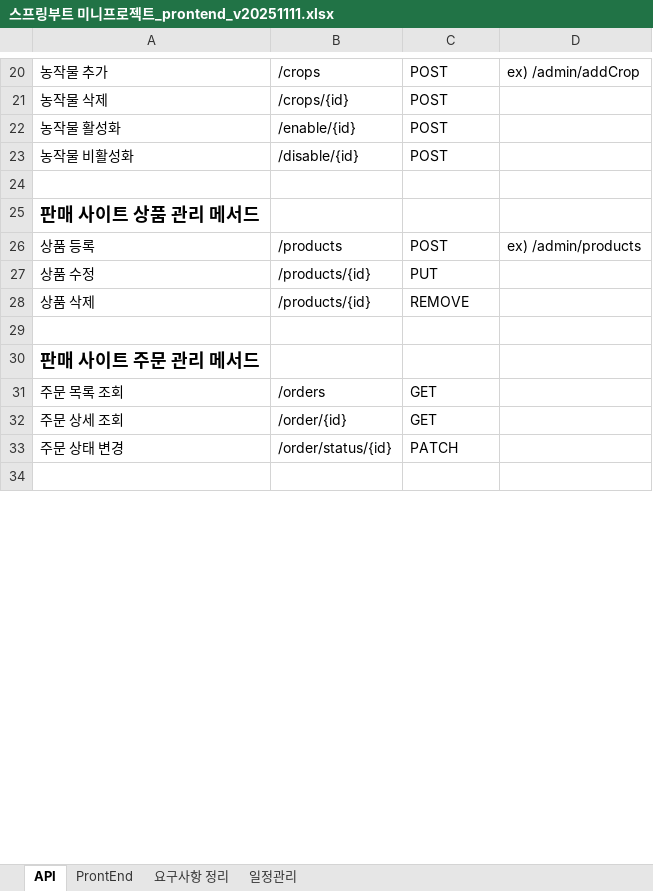
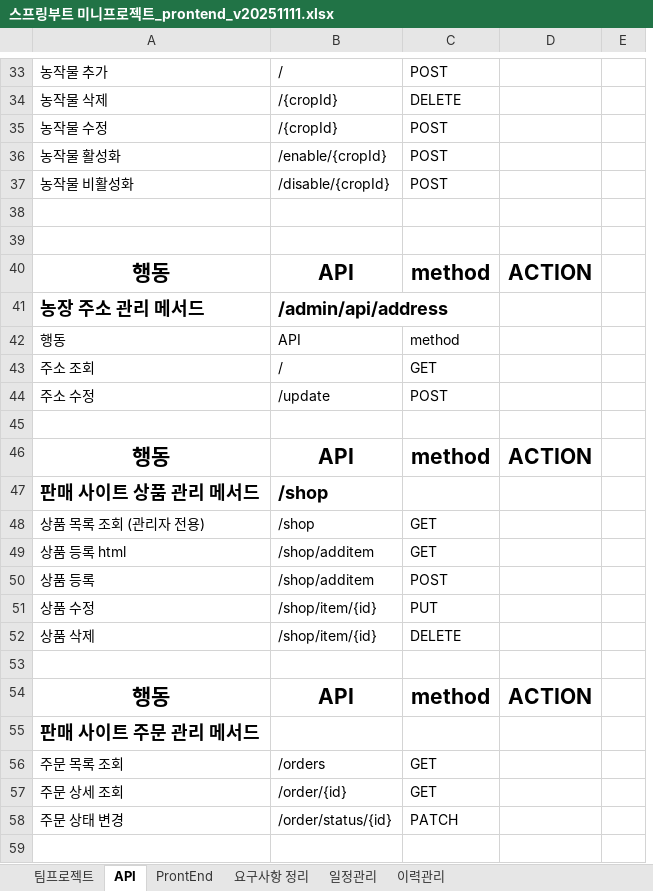
Before and after one commit to sgn08062/SpringProject, an Excel workbook: 스프링부트 미니프로젝트_prontend_v20251111.xlsx, sheet API, drawn as a sheet; only a part is shown, gaps mark what is left out; values as stored, in another font and other column widths than the file's, no borders; removed rows and columns are numbered as before the commit, all else as after; the diff covers the shown part only; the diff names each change by its address in the sheet, - before the commit and + after, or states it on an @@ line.

```diff
--- a/스프링부트 미니프로젝트_prontend_v20251111.xlsx (sheet API)
+++ b/스프링부트 미니프로젝트_prontend_v20251111.xlsx (sheet API)
+sheet tab: 팀프로젝트
+sheet tab: 이력관리
-column D, row 20: ex) /admin/addCrop
+column D, empty
+column E, empty
-B33: /crops
+B33: /
-B34: /crops/{id}
+B34: /{cropId}
-C34: POST
+C34: DELETE
+row 35: 농작물 수정 | /{cropId} | POST
-B36: /enable/{id}
+B36: /enable/{cropId}
-B37: /disable/{id}
+B37: /disable/{cropId}
-row 25: 판매 사이트 상품 관리 메서드
-row 26: 상품 등록 | /products | POST | ex) /admin/products
-row 27: 상품 수정 | /products/{id} | PUT
-row 28: 상품 삭제 | /products/{id} | REMOVE
+row 40: 행동 | API | method | ACTION
+row 41: 농장 주소 관리 메서드 | /admin/api/address
+row 42: 행동 | API | method
+row 43: 주소 조회 | / | GET
+row 44: 주소 수정 | /update | POST
+row 45: (empty)
+row 46: 행동 | API | method | ACTION
+row 47: 판매 사이트 상품 관리 메서드 | /shop
+row 48: 상품 목록 조회 (관리자 전용) | /shop | GET
+row 49: 상품 등록 html | /shop/additem | GET
+row 50: 상품 등록 | /shop/additem | POST
+row 51: 상품 수정 | /shop/item/{id} | PUT
+row 52: 상품 삭제 | /shop/item/{id} | DELETE
+row 53: (empty)
+row 54: 행동 | API | method | ACTION
```
Also changed, not shown: 15 added rows, 2 removed rows and 2 edited cells elsewhere in this sheet, 47 other files.
